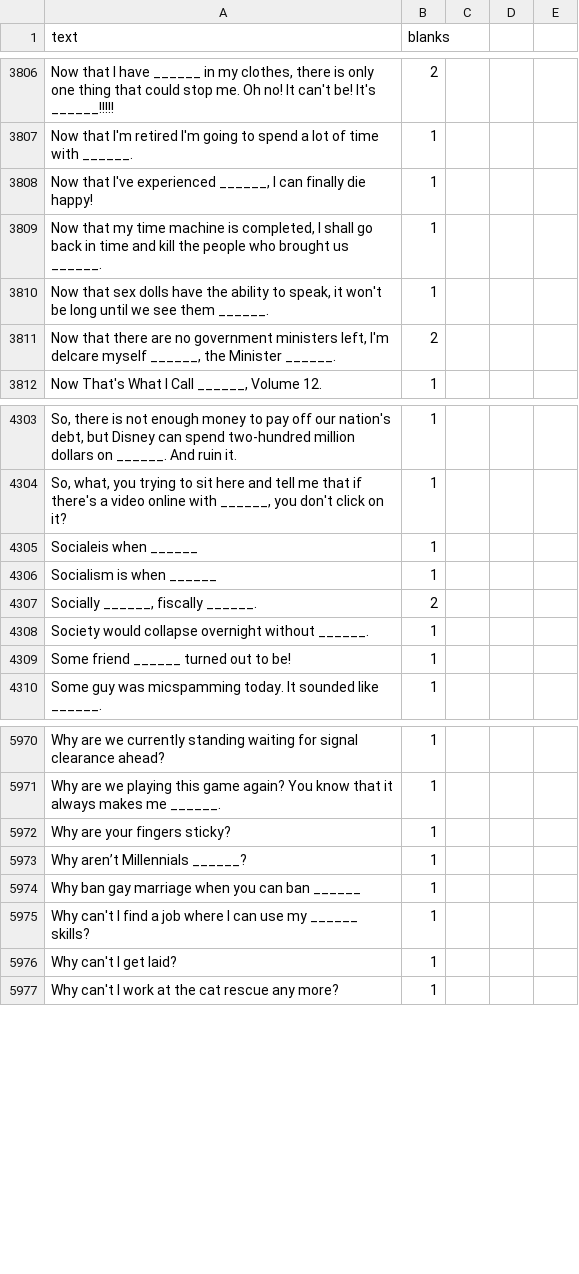
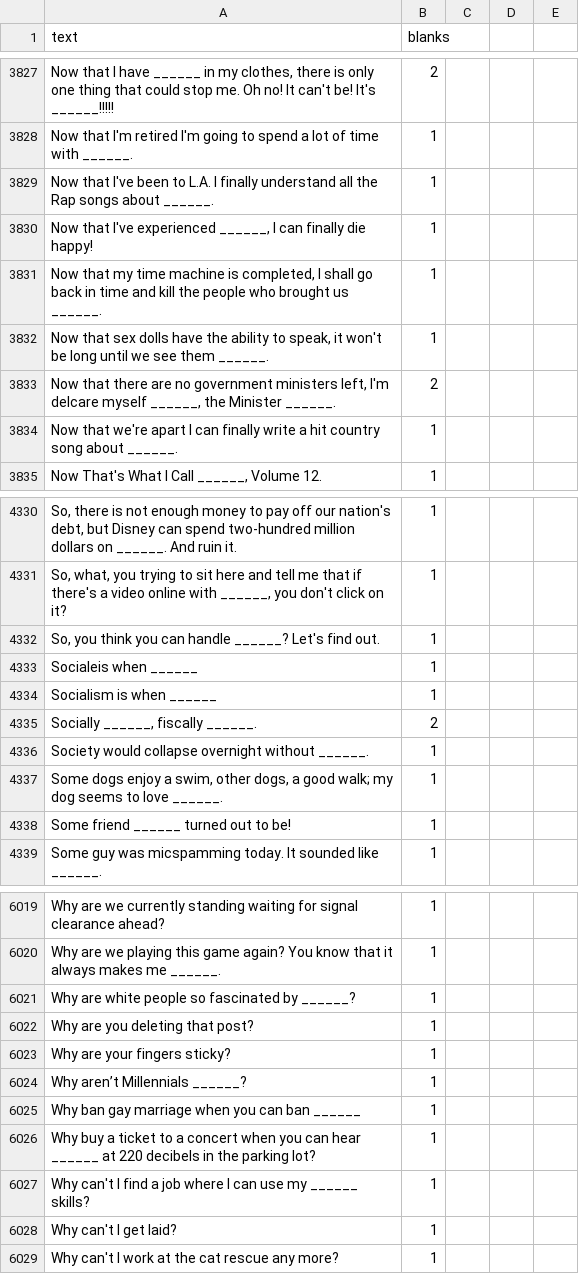
Before and after one commit to amdewstow/CAHIdeas, a CSV file: _r_cahideas__cards_black_.csv, drawn as a sheet; only a part is shown, gaps mark what is left out; the diff covers the shown part only; the diff names each change by its address in the sheet, - before the commit and + after, or states it on an @@ line.

```diff
--- a/_r_cahideas__cards_black_.csv
+++ b/_r_cahideas__cards_black_.csv
+row 3829: Now that I've been to L.A. I finally understand all the Rap songs about ______. | 1
+row 3834: Now that we're apart I can finally write a hit country song about ______. | 1
+row 4332: So, you think you can handle ______? Let's find out. | 1
+row 4337: Some dogs enjoy a swim, other dogs, a good walk; my dog seems to love ______. | 1
+row 6021: Why are white people so fascinated by ______? | 1
+row 6022: Why are you deleting that post? | 1
+row 6026: Why buy a ticket to a concert when you can hear ______ at 220 decibels in the parking lot? | 1
```
Also changed, not shown: 48 added rows elsewhere in this file, 8 other files.
